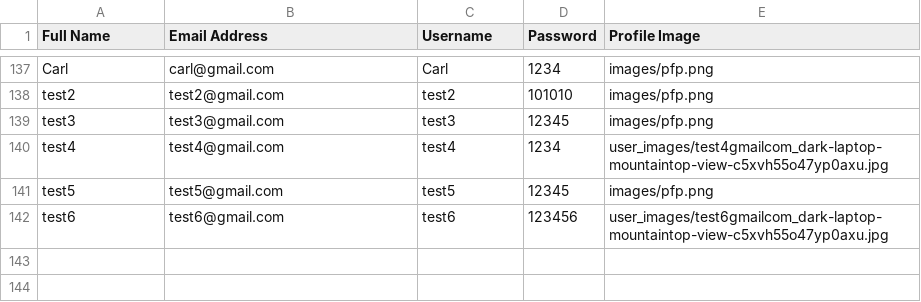
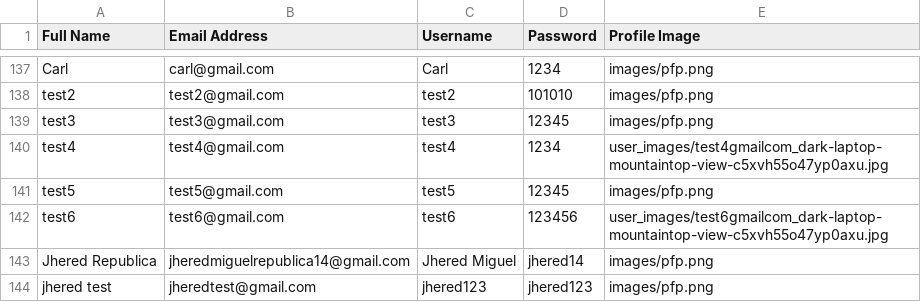
Before and after one commit to red-sakai/Final-Project-OOP, a CSV file: hexahaul_db/hh_user-login.csv, drawn as a sheet; only a part is shown, gaps mark what is left out; the diff names each change by its address in the sheet, - before the commit and + after, or states it on an @@ line.

```diff
--- a/hexahaul_db/hh_user-login.csv
+++ b/hexahaul_db/hh_user-login.csv
+row 143: Jhered Republica | jheredmiguelrepublica14@gmail.com | Jhered Miguel | jhered14 | images/pfp.png
+row 144: jhered test | jheredtest@gmail.com | jhered123 | jhered123 | images/pfp.png
```
Also changed, not shown: hexahaul_db/hh_activity.csv, 1 other file.
